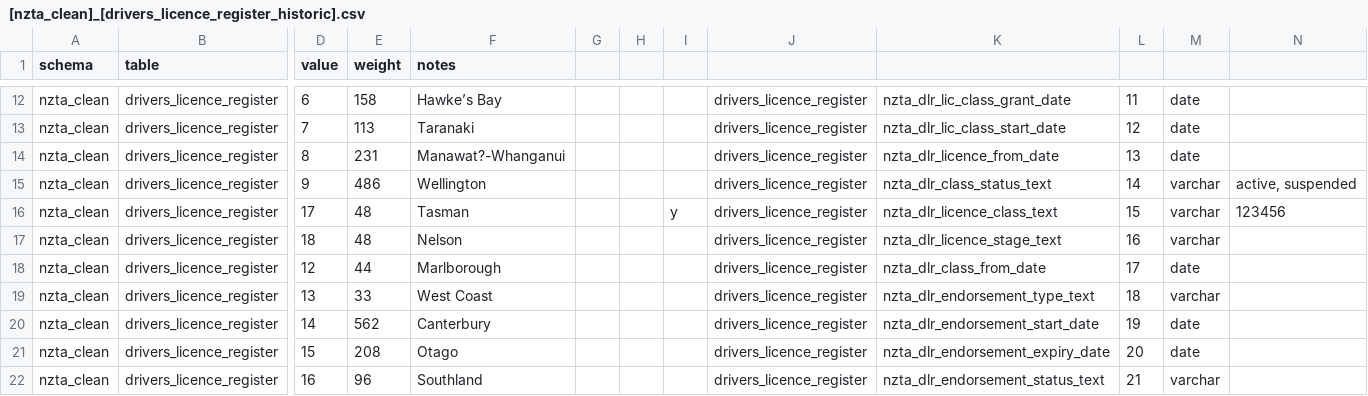
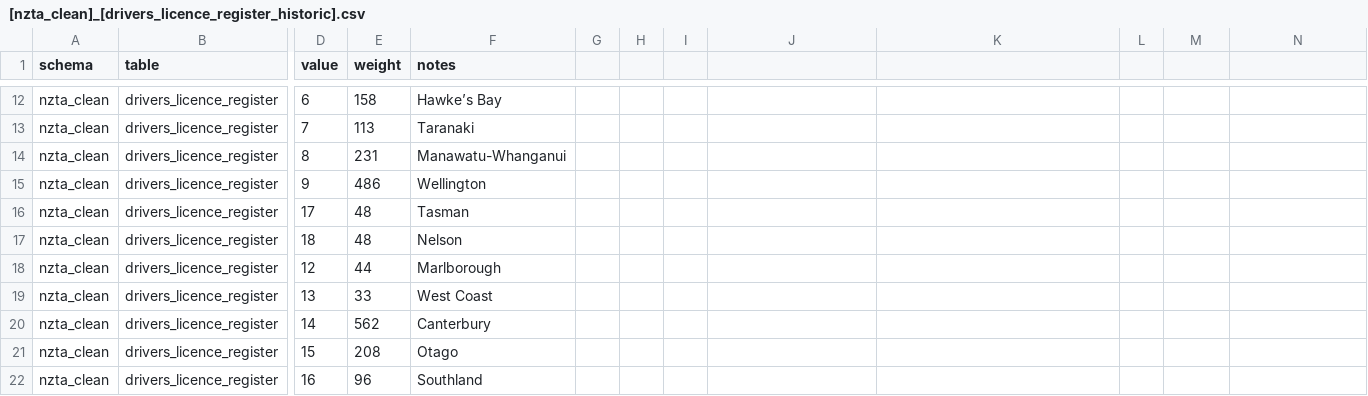
Before and after one commit to simon-anasta/randomly_generated_integrated_data, a CSV file: Lookups/[nzta_clean]_[drivers_licence_register_historic].csv, drawn as a sheet; only a part is shown, gaps mark what is left out; the diff covers the shown part only; the diff names each change by its address in the sheet, - before the commit and + after, or states it on an @@ line.

```diff
--- a/Lookups/[nzta_clean]_[drivers_licence_register_historic].csv
+++ b/Lookups/[nzta_clean]_[drivers_licence_register_historic].csv
-J12:J22: drivers_licence_register
+J12:J22: (empty)
-K12: nzta_dlr_lic_class_grant_date
+K12: (empty)
-L12: 11
+L12: (empty)
-M12:M14: date
+M12:M14: (empty)
-K13: nzta_dlr_lic_class_start_date
+K13: (empty)
-L13: 12
+L13: (empty)
-F14 (notes): Manawat?-Whanganui
+F14 (notes): Manawatu-Whanganui
-K14: nzta_dlr_licence_from_date
+K14: (empty)
-L14: 13
+L14: (empty)
-K15: nzta_dlr_class_status_text
+K15: (empty)
-L15: 14
+L15: (empty)
-M15:M17: varchar
+M15:M17: (empty)
-N15: active, suspended
+N15: (empty)
-I16: y
+I16: (empty)
-K16: nzta_dlr_licence_class_text
+K16: (empty)
-L16: 15
+L16: (empty)
-N16: 123456
+N16: (empty)
-K17: nzta_dlr_licence_stage_text
+K17: (empty)
-L17: 16
+L17: (empty)
-K18: nzta_dlr_class_from_date
+K18: (empty)
-L18: 17
+L18: (empty)
-M18: date
+M18: (empty)
-K19: nzta_dlr_endorsement_type_text
+K19: (empty)
-L19: 18
+L19: (empty)
-M19: varchar
+M19: (empty)
-K20: nzta_dlr_endorsement_start_date
+K20: (empty)
-L20: 19
+L20: (empty)
-M20:M21: date
+M20:M21: (empty)
-K21: nzta_dlr_endorsement_expiry_date
+K21: (empty)
-L21: 20
+L21: (empty)
-K22: nzta_dlr_endorsement_status_text
+K22: (empty)
-L22: 21
+L22: (empty)
-M22: varchar
+M22: (empty)
```
Also changed, not shown: 15 added rows, 3 removed rows and 48 edited cells elsewhere in this file, 2 other files.
